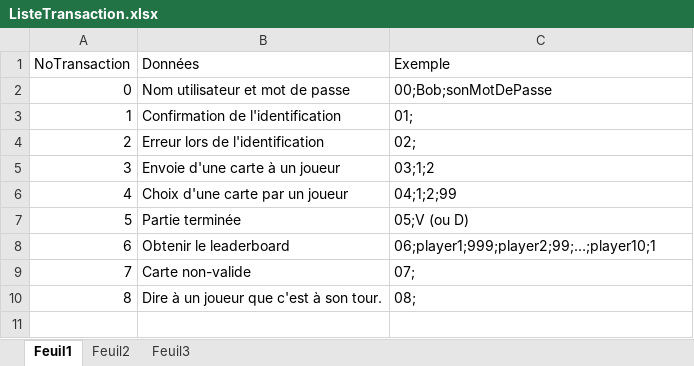
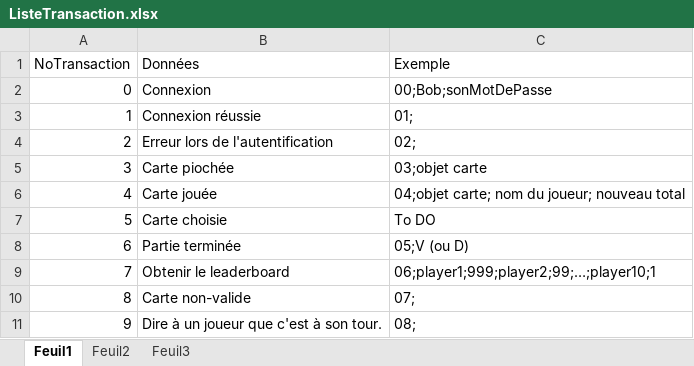
Before and after one commit to charlesfire/OS-TP3-99, an Excel workbook: ListeTransaction.xlsx, sheet Feuil1, drawn as a sheet; values as stored, in another font and other column widths than the file's, no borders; table styles not drawn; removed rows and columns are numbered as before the commit, all else as after; the diff names each change by its address in the sheet, - before the commit and + after, or states it on an @@ line.

Commit message:
Actualisation de la liste excel

```diff
--- a/ListeTransaction.xlsx (sheet Feuil1)
+++ b/ListeTransaction.xlsx (sheet Feuil1)
-B2 (Données): Nom utilisateur et mot de passe
+B2 (Données): Connexion
-B3 (Données): Confirmation de l'identification
+B3 (Données): Connexion réussie
-B4 (Données): Erreur lors de l'identification
+B4 (Données): Erreur lors de l'autentification
-row 5: 3 | Envoie d'une carte à un joueur | 03;1;2
-row 6: 4 | Choix d'une carte par un joueur | 04;1;2;99
+row 5: 3 | Carte piochée | 03;objet carte
+row 6: 4 | Carte jouée | 04;objet carte; nom du joueur; nouveau total
+row 7: 5 | Carte choisie | To DO
@@ column A (NoTransaction) renumbered from row 8 down @@
```
